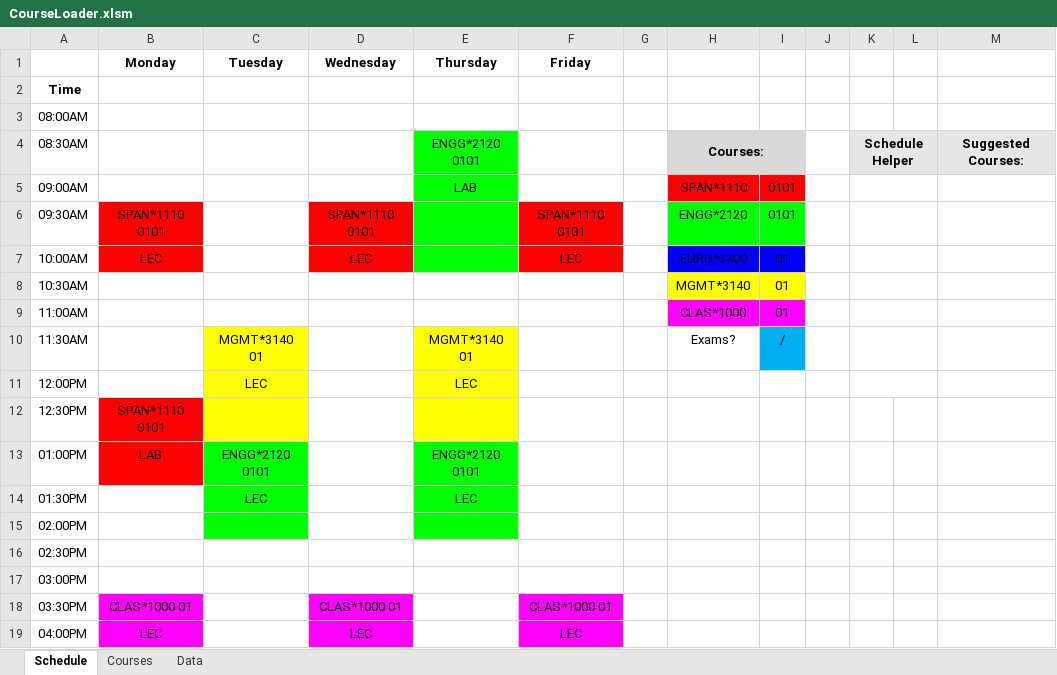
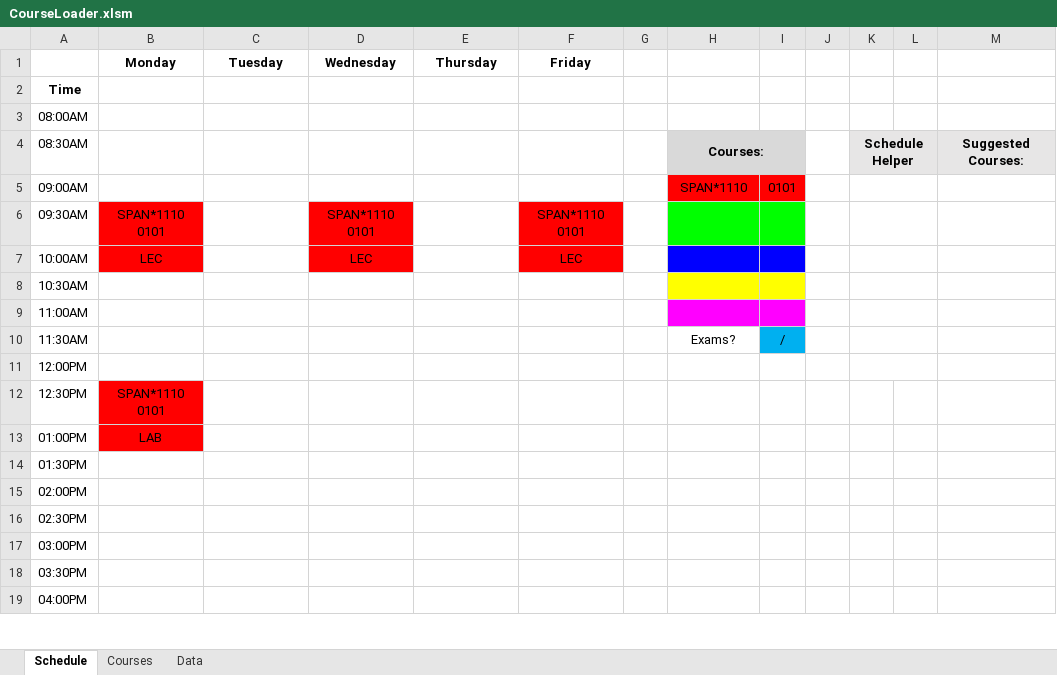
Before and after one commit to rowak/webattendant, an Excel workbook: CourseLoader.xlsm, sheet Schedule, drawn as a sheet; only a part is shown; values as stored, in another font and other column widths than the file's, no borders; charts and pictures not drawn; the diff covers the shown part only; the diff names each change by its address in the sheet, - before the commit and + after, or states it on an @@ line.

Commit message:
Sheet update and total row fix

```diff
--- a/CourseLoader.xlsm (sheet Schedule)
+++ b/CourseLoader.xlsm (sheet Schedule)
-E4 (Thursday): ENGG*2120 0101
+E4 (Thursday): (empty)
-E4:E7 fill: #00FF00
+E4:E7 fill: none
-E5 (Thursday): LAB
+E5 (Thursday): (empty)
-H6: ENGG*2120
+H6: (empty)
-I6: 0101
+I6: (empty)
-H7: EURO*3300
+H7: (empty)
-I7:I9: 01
+I7:I9: (empty)
-H8: MGMT*3140
+H8: (empty)
-H9: CLAS*1000
+H9: (empty)
-C10 (Tuesday): MGMT*3140 01
+C10 (Tuesday): (empty)
-C10:C12 fill: #FFFF00
+C10:C12 fill: none
-E10 (Thursday): MGMT*3140 01
+E10 (Thursday): (empty)
-E10:E12 fill: #FFFF00
+E10:E12 fill: none
-C11 (Tuesday): LEC
+C11 (Tuesday): (empty)
-E11 (Thursday): LEC
+E11 (Thursday): (empty)
-C13 (Tuesday): ENGG*2120 0101
+C13 (Tuesday): (empty)
-C13:C15 fill: #00FF00
+C13:C15 fill: none
-E13 (Thursday): ENGG*2120 0101
+E13 (Thursday): (empty)
-E13:E15 fill: #00FF00
+E13:E15 fill: none
-C14 (Tuesday): LEC
+C14 (Tuesday): (empty)
-E14 (Thursday): LEC
+E14 (Thursday): (empty)
-B18 (Monday): CLAS*1000 01
+B18 (Monday): (empty)
-B18:B19 fill: #FF00FF
+B18:B19 fill: none
-D18 (Wednesday): CLAS*1000 01
+D18 (Wednesday): (empty)
-D18:D19 fill: #FF00FF
+D18:D19 fill: none
-F18 (Friday): CLAS*1000 01
+F18 (Friday): (empty)
-F18:F19 fill: #FF00FF
+F18:F19 fill: none
-B19 (Monday): LEC
+B19 (Monday): (empty)
-D19 (Wednesday): LEC
+D19 (Wednesday): (empty)
-F19 (Friday): LEC
+F19 (Friday): (empty)
```
Also changed, not shown: 6 edited cells and cell formats elsewhere in this sheet, charts or pictures, 1 other file.
